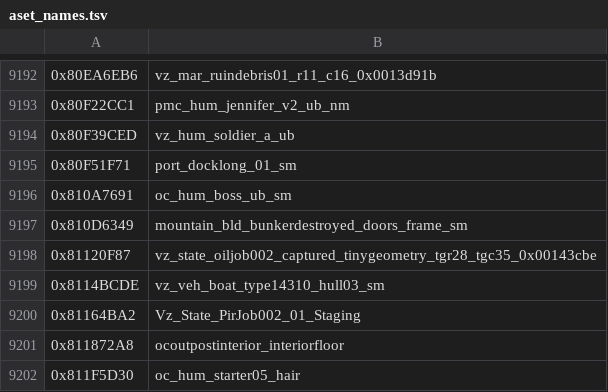
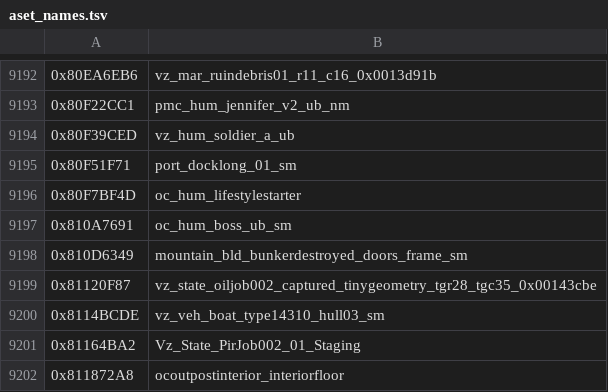
Before and after one commit to Mercenaries-Fan-Build/mercs2-wad-simulator, a TSV file: crates/mercs2_workshop/data/aset_names.tsv, drawn as a sheet; only a part is shown, gaps mark what is left out; the shorter side is filled out with more unchanged rows.

Commit message:
mercs2_workshop/data/aset_names.tsv: oc_hum_lifestylestarter
54753622+headless-rebase@users.noreply.github.com

```diff
--- a/crates/mercs2_workshop/data/aset_names.tsv
+++ b/crates/mercs2_workshop/data/aset_names.tsv
@@ -9195,2 +9195,3 @@
 0x80F51F71	port_docklong_01_sm
+0x80F7BF4D	oc_hum_lifestylestarter
 0x810A7691	oc_hum_boss_ub_sm
```
